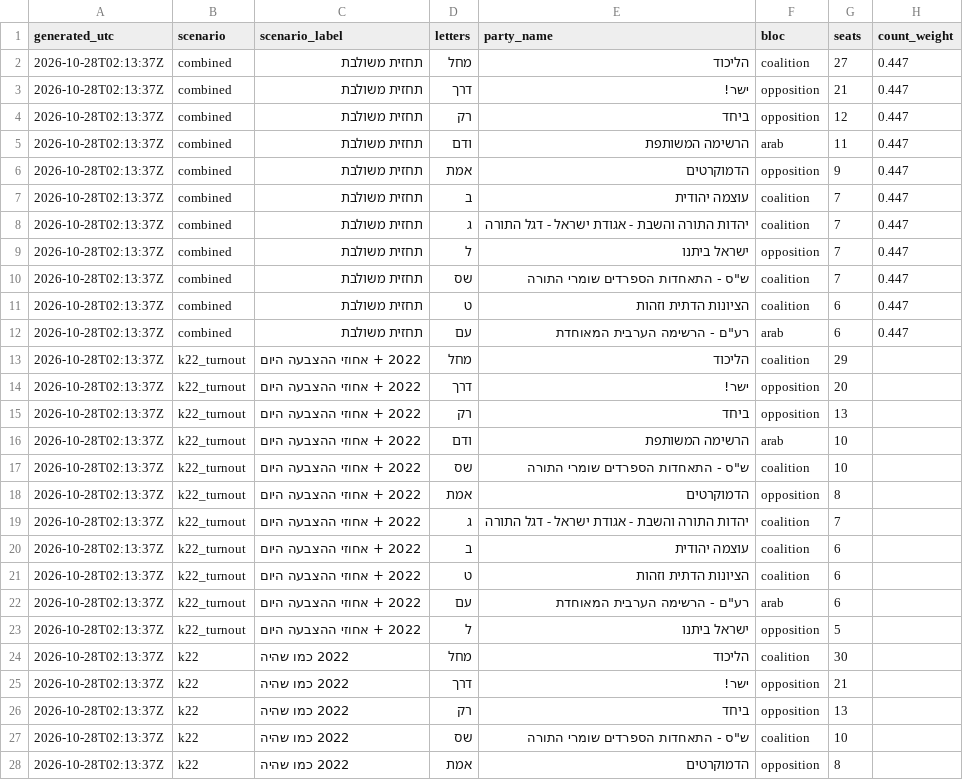
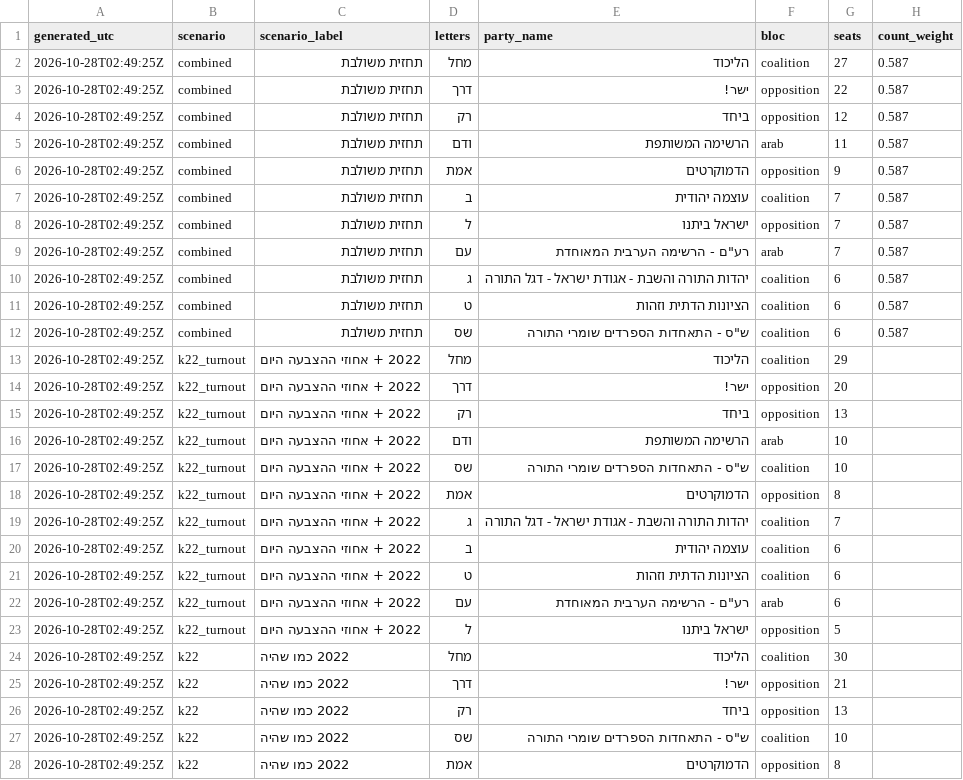
Before and after one commit to OmerCohenBI/k26-turnout-live, a CSV file: k26_forecast_scenarios.csv, drawn as a sheet; only a part is shown; the diff covers the shown part only.

```diff
--- a/k26_forecast_scenarios.csv
+++ b/k26_forecast_scenarios.csv
@@ -1,28 +1,28 @@
 generated_utc,scenario,scenario_label,letters,party_name,bloc,seats,count_weight
-2026-10-28T02:13:37Z,combined,תחזית משולבת,מחל,הליכוד,coalition,27,0.447
-2026-10-28T02:13:37Z,combined,תחזית משולבת,דרך,ישר!,opposition,21,0.447
-2026-10-28T02:13:37Z,combined,תחזית משולבת,רק,ביחד,opposition,12,0.447
-2026-10-28T02:13:37Z,combined,תחזית משולבת,ודם,הרשימה המשותפת,arab,11,0.447
-2026-10-28T02:13:37Z,combined,תחזית משולבת,אמת,הדמוקרטים,opposition,9,0.447
-2026-10-28T02:13:37Z,combined,תחזית משולבת,ב,עוצמה יהודית,coalition,7,0.447
-2026-10-28T02:13:37Z,combined,תחזית משולבת,ג,יהדות התורה והשבת - אגודת ישראל - דגל התורה,coalition,7,0.447
-2026-10-28T02:13:37Z,combined,תחזית משולבת,ל,ישראל ביתנו,opposition,7,0.447
-2026-10-28T02:13:37Z,combined,תחזית משולבת,שס,"ש""ס - התאחדות הספרדים שומרי התורה",coalition,7,0.447
-2026-10-28T02:13:37Z,combined,תחזית משולבת,ט,הציונות הדתית וזהות,coalition,6,0.447
-2026-10-28T02:13:37Z,combined,תחזית משולבת,עם,"רע""ם - הרשימה הערבית המאוחדת",arab,6,0.447
-2026-10-28T02:13:37Z,k22_turnout,2022 + אחוזי ההצבעה היום,מחל,הליכוד,coalition,29,
-2026-10-28T02:13:37Z,k22_turnout,2022 + אחוזי ההצבעה היום,דרך,ישר!,opposition,20,
-2026-10-28T02:13:37Z,k22_turnout,2022 + אחוזי ההצבעה היום,רק,ביחד,opposition,13,
-2026-10-28T02:13:37Z,k22_turnout,2022 + אחוזי ההצבעה היום,ודם,הרשימה המשותפת,arab,10,
-2026-10-28T02:13:37Z,k22_turnout,2022 + אחוזי ההצבעה היום,שס,"ש""ס - התאחדות הספרדים שומרי התורה",coalition,10,
-2026-10-28T02:13:37Z,k22_turnout,2022 + אחוזי ההצבעה היום,אמת,הדמוקרטים,opposition,8,
-2026-10-28T02:13:37Z,k22_turnout,2022 + אחוזי ההצבעה היום,ג,יהדות התורה והשבת - אגודת ישראל - דגל התורה,coalition,7,
-2026-10-28T02:13:37Z,k22_turnout,2022 + אחוזי ההצבעה היום,ב,עוצמה יהודית,coalition,6,
-2026-10-28T02:13:37Z,k22_turnout,2022 + אחוזי ההצבעה היום,ט,הציונות הדתית וזהות,coalition,6,
-2026-10-28T02:13:37Z,k22_turnout,2022 + אחוזי ההצבעה היום,עם,"רע""ם - הרשימה הערבית המאוחדת",arab,6,
-2026-10-28T02:13:37Z,k22_turnout,2022 + אחוזי ההצבעה היום,ל,ישראל ביתנו,opposition,5,
-2026-10-28T02:13:37Z,k22,2022 כמו שהיה,מחל,הליכוד,coalition,30,
-2026-10-28T02:13:37Z,k22,2022 כמו שהיה,דרך,ישר!,opposition,21,
-2026-10-28T02:13:37Z,k22,2022 כמו שהיה,רק,ביחד,opposition,13,
-2026-10-28T02:13:37Z,k22,2022 כמו שהיה,שס,"ש""ס - התאחדות הספרדים שומרי התורה",coalition,10,
-2026-10-28T02:13:37Z,k22,2022 כמו שהיה,אמת,הדמוקרטים,opposition,8,
+2026-10-28T02:49:25Z,combined,תחזית משולבת,מחל,הליכוד,coalition,27,0.587
+2026-10-28T02:49:25Z,combined,תחזית משולבת,דרך,ישר!,opposition,22,0.587
+2026-10-28T02:49:25Z,combined,תחזית משולבת,רק,ביחד,opposition,12,0.587
+2026-10-28T02:49:25Z,combined,תחזית משולבת,ודם,הרשימה המשותפת,arab,11,0.587
+2026-10-28T02:49:25Z,combined,תחזית משולבת,אמת,הדמוקרטים,opposition,9,0.587
+2026-10-28T02:49:25Z,combined,תחזית משולבת,ב,עוצמה יהודית,coalition,7,0.587
+2026-10-28T02:49:25Z,combined,תחזית משולבת,ל,ישראל ביתנו,opposition,7,0.587
+2026-10-28T02:49:25Z,combined,תחזית משולבת,עם,"רע""ם - הרשימה הערבית המאוחדת",arab,7,0.587
+2026-10-28T02:49:25Z,combined,תחזית משולבת,ג,יהדות התורה והשבת - אגודת ישראל - דגל התורה,coalition,6,0.587
+2026-10-28T02:49:25Z,combined,תחזית משולבת,ט,הציונות הדתית וזהות,coalition,6,0.587
+2026-10-28T02:49:25Z,combined,תחזית משולבת,שס,"ש""ס - התאחדות הספרדים שומרי התורה",coalition,6,0.587
+2026-10-28T02:49:25Z,k22_turnout,2022 + אחוזי ההצבעה היום,מחל,הליכוד,coalition,29,
+2026-10-28T02:49:25Z,k22_turnout,2022 + אחוזי ההצבעה היום,דרך,ישר!,opposition,20,
+2026-10-28T02:49:25Z,k22_turnout,2022 + אחוזי ההצבעה היום,רק,ביחד,opposition,13,
+2026-10-28T02:49:25Z,k22_turnout,2022 + אחוזי ההצבעה היום,ודם,הרשימה המשותפת,arab,10,
+2026-10-28T02:49:25Z,k22_turnout,2022 + אחוזי ההצבעה היום,שס,"ש""ס - התאחדות הספרדים שומרי התורה",coalition,10,
+2026-10-28T02:49:25Z,k22_turnout,2022 + אחוזי ההצבעה היום,אמת,הדמוקרטים,opposition,8,
+2026-10-28T02:49:25Z,k22_turnout,2022 + אחוזי ההצבעה היום,ג,יהדות התורה והשבת - אגודת ישראל - דגל התורה,coalition,7,
+2026-10-28T02:49:25Z,k22_turnout,2022 + אחוזי ההצבעה היום,ב,עוצמה יהודית,coalition,6,
+2026-10-28T02:49:25Z,k22_turnout,2022 + אחוזי ההצבעה היום,ט,הציונות הדתית וזהות,coalition,6,
+2026-10-28T02:49:25Z,k22_turnout,2022 + אחוזי ההצבעה היום,עם,"רע""ם - הרשימה הערבית המאוחדת",arab,6,
+2026-10-28T02:49:25Z,k22_turnout,2022 + אחוזי ההצבעה היום,ל,ישראל ביתנו,opposition,5,
+2026-10-28T02:49:25Z,k22,2022 כמו שהיה,מחל,הליכוד,coalition,30,
+2026-10-28T02:49:25Z,k22,2022 כמו שהיה,דרך,ישר!,opposition,21,
+2026-10-28T02:49:25Z,k22,2022 כמו שהיה,רק,ביחד,opposition,13,
+2026-10-28T02:49:25Z,k22,2022 כמו שהיה,שס,"ש""ס - התאחדות הספרדים שומרי התורה",coalition,10,
+2026-10-28T02:49:25Z,k22,2022 כמו שהיה,אמת,הדמוקרטים,opposition,8,
```
Also changed, not shown: 128 edited cells elsewhere in this file, 2 other files.
